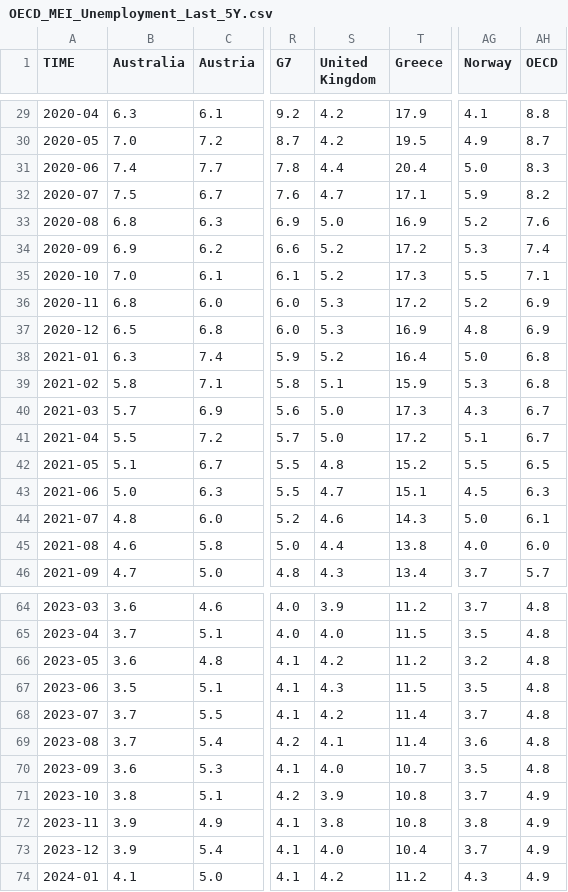
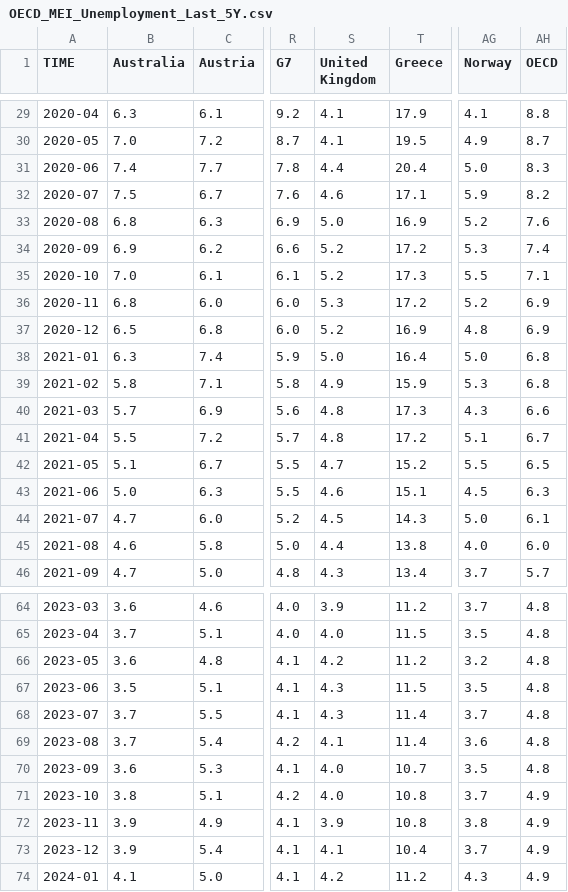
Before and after one commit to Qery-Data/Unemployment-OECD, a CSV file: data/OECD_MEI_Unemployment_Last_5Y.csv, drawn as a sheet; only a part is shown, gaps mark what is left out; the diff covers the shown part only; the diff names each change by its address in the sheet, - before the commit and + after, or states it on an @@ line.

```diff
--- a/data/OECD_MEI_Unemployment_Last_5Y.csv
+++ b/data/OECD_MEI_Unemployment_Last_5Y.csv
-S29:S30 (United Kingdom): 4.2
+S29:S30 (United Kingdom): 4.1
-S32 (United Kingdom): 4.7
+S32 (United Kingdom): 4.6
-S37 (United Kingdom): 5.3
+S37 (United Kingdom): 5.2
-S38 (United Kingdom): 5.2
+S38 (United Kingdom): 5.0
-S39 (United Kingdom): 5.1
+S39 (United Kingdom): 4.9
-S40:S41 (United Kingdom): 5.0
+S40:S41 (United Kingdom): 4.8
-AH40 (OECD): 6.7
+AH40 (OECD): 6.6
-S42 (United Kingdom): 4.8
+S42 (United Kingdom): 4.7
-S43 (United Kingdom): 4.7
+S43 (United Kingdom): 4.6
-B44 (Australia): 4.8
+B44 (Australia): 4.7
-S44 (United Kingdom): 4.6
+S44 (United Kingdom): 4.5
-S68 (United Kingdom): 4.2
+S68 (United Kingdom): 4.3
-S71 (United Kingdom): 3.9
+S71 (United Kingdom): 4.0
-S72 (United Kingdom): 3.8
+S72 (United Kingdom): 3.9
-S73 (United Kingdom): 4.0
+S73 (United Kingdom): 4.1
```
Also changed, not shown: 47 edited cells elsewhere in this file, data/OECD_MEI_Unemployment_Last_12M.csv, data/OECD_MEI_Unemployment_Last_5Y_Q.csv, 1 other file.
